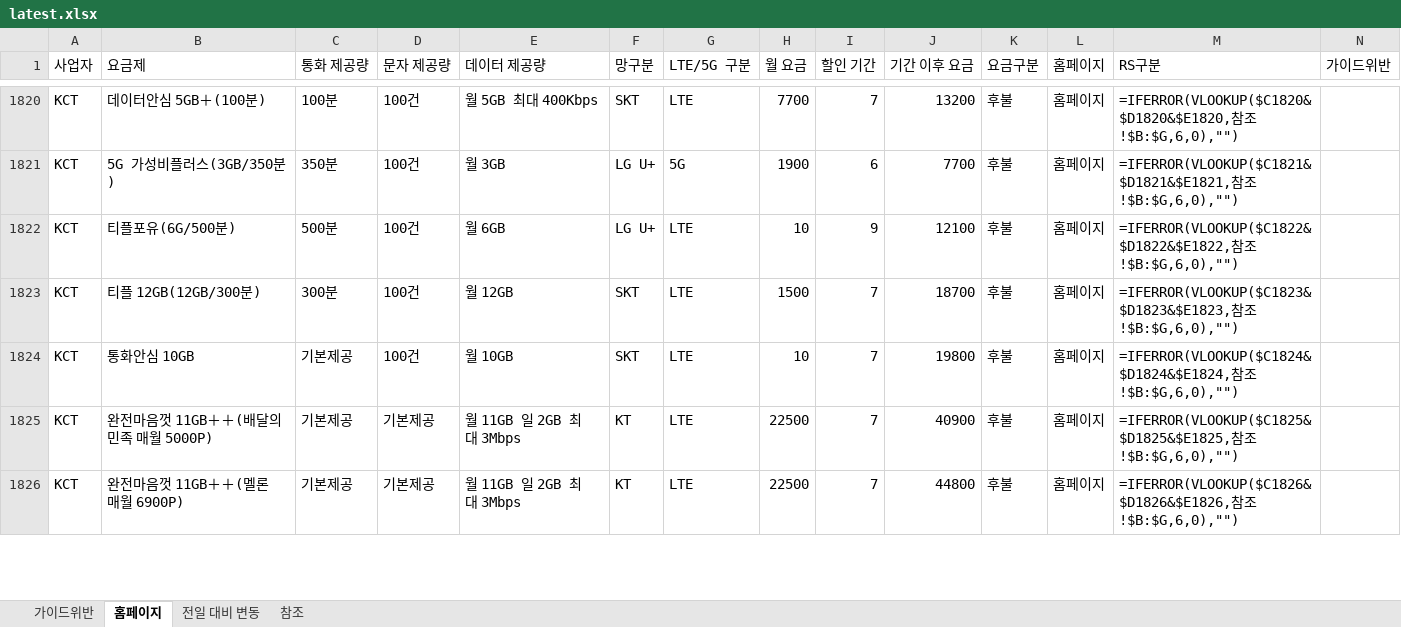
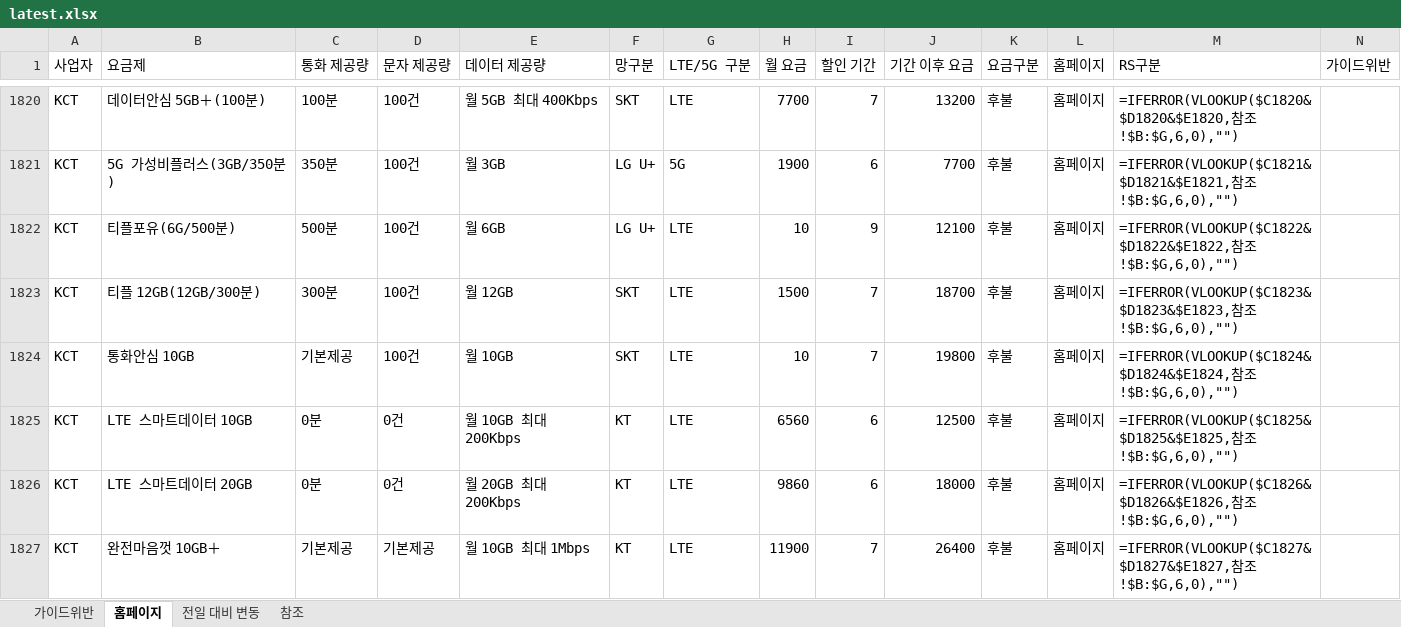
Before and after one commit to kjch444-sketchs/homepage_crawl, an Excel workbook: history/latest.xlsx, sheet 홈페이지, drawn as a sheet; only a part is shown, gaps mark what is left out; values as stored, in another font and other column widths than the file's, no borders; formulas without a stored value are shown as written; addresses are those after the commit; the diff covers the shown part only; the diff names each change by its address in the sheet, - before the commit and + after, or states it on an @@ line.

```diff
--- a/history/latest.xlsx (sheet 홈페이지)
+++ b/history/latest.xlsx (sheet 홈페이지)
-B1825 (요금제): 완전마음껏 11GB＋＋(배달의민족 매월 5000P)
+B1825 (요금제): LTE 스마트데이터 10GB
-C1825 (통화 제공량): 기본제공
+C1825 (통화 제공량): 0분
-D1825 (문자 제공량): 기본제공
+D1825 (문자 제공량): 0건
-E1825 (데이터 제공량): 월 11GB 일 2GB 최대 3Mbps
+E1825 (데이터 제공량): 월 10GB 최대 200Kbps
-H1825 (월 요금): 22500
+H1825 (월 요금): 6560
-I1825 (할인 기간): 7
+I1825 (할인 기간): 6
-J1825 (기간 이후 요금): 40900
+J1825 (기간 이후 요금): 12500
+row 1826: KCT | LTE 스마트데이터 20GB | 0분 | 0건 | 월 20GB 최대 200Kbps | KT | LTE | 9860 | 6 | 18000 | 후불 | 홈페이지 | =IFERROR(VLOOKUP($C1826&$D1826&$E1826,참조!$B:$G,6,0),"")
-B1827 (요금제): 완전마음껏 11GB＋＋(멜론 매월 6900P)
+B1827 (요금제): 완전마음껏 10GB＋
-E1827 (데이터 제공량): 월 11GB 일 2GB 최대 3Mbps
+E1827 (데이터 제공량): 월 10GB 최대 1Mbps
-H1827 (월 요금): 22500
+H1827 (월 요금): 11900
-J1827 (기간 이후 요금): 44800
+J1827 (기간 이후 요금): 26400
-M1827 (RS구분): =IFERROR(VLOOKUP($C1826&$D1826&$E1826,참조…
+M1827 (RS구분): =IFERROR(VLOOKUP($C1827&$D1827&$E1827,참조…
```
Also changed, not shown: 18 added rows, 19 removed rows and 309 edited cells elsewhere in this sheet, sheet 전일 대비 변동, 1 other file.
